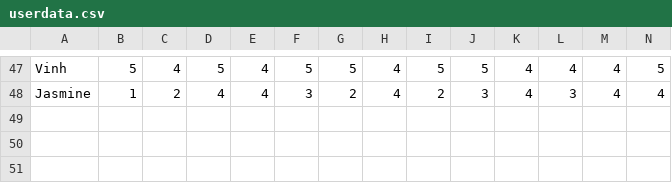
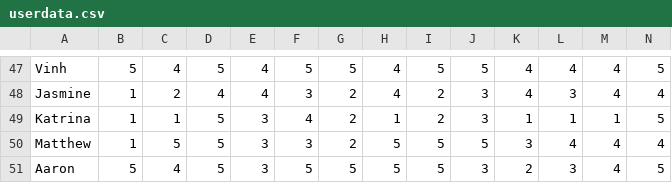
Before and after one commit to banyar-shin/career-advisor, a CSV file: userdata.csv, drawn as a sheet; only a part is shown, gaps mark what is left out; rows hold the shown columns only; the diff names each change by its address in the sheet, - before the commit and + after, or states it on an @@ line.

Commit message:
More User Data

```diff
--- a/userdata.csv
+++ b/userdata.csv
+row 49: Katrina | 1 | 1 | 5 | 3 | 4 | 2 | 1 | 2 | 3 | 1 | 1 | 1 | 5
+row 50: Matthew | 1 | 5 | 5 | 3 | 3 | 2 | 5 | 5 | 5 | 3 | 4 | 4 | 4
+row 51: Aaron | 5 | 4 | 5 | 3 | 5 | 5 | 5 | 5 | 3 | 2 | 3 | 4 | 5
```
